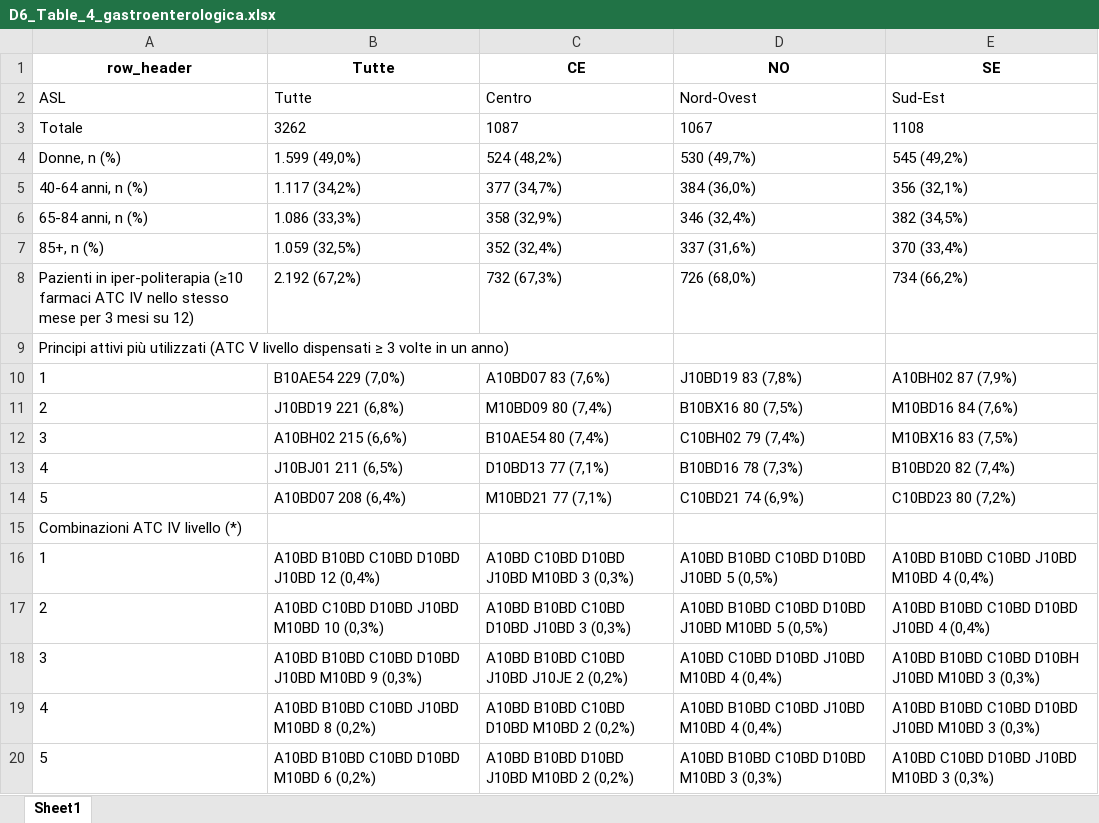
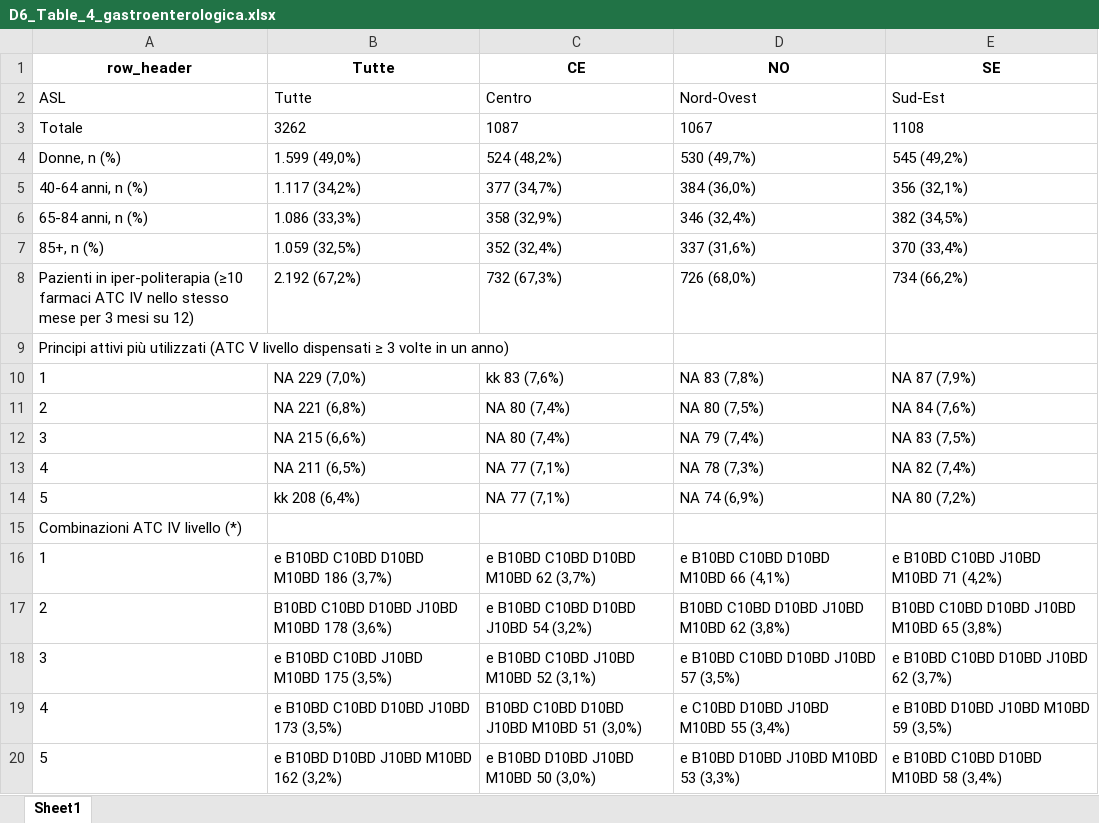
Before and after one commit to CentroRegionaleFVToscana/politerapia, an Excel workbook: i_test/test_D6_Tabella_4_esenzione_2025/g_output/D6_Table_4_gastroenterologica.xlsx, sheet Sheet1, drawn as a sheet; values as stored, in another font and other column widths than the file's, no borders; the diff names each change by its address in the sheet, - before the commit and + after, or states it on an @@ line.

```diff
--- a/i_test/test_D6_Tabella_4_esenzione_2025/g_output/D6_Table_4_gastroenterologica.xlsx (sheet Sheet1)
+++ b/i_test/test_D6_Tabella_4_esenzione_2025/g_output/D6_Table_4_gastroenterologica.xlsx (sheet Sheet1)
-B10 (Tutte): B10AE54 229 (7,0%)
+B10 (Tutte): NA 229 (7,0%)
-C10 (CE): A10BD07 83 (7,6%)
+C10 (CE): kk 83 (7,6%)
-D10 (NO): J10BD19 83 (7,8%)
+D10 (NO): NA 83 (7,8%)
-E10 (SE): A10BH02 87 (7,9%)
+E10 (SE): NA 87 (7,9%)
-B11 (Tutte): J10BD19 221 (6,8%)
+B11 (Tutte): NA 221 (6,8%)
-C11 (CE): M10BD09 80 (7,4%)
+C11 (CE): NA 80 (7,4%)
-D11 (NO): B10BX16 80 (7,5%)
+D11 (NO): NA 80 (7,5%)
-E11 (SE): M10BD16 84 (7,6%)
+E11 (SE): NA 84 (7,6%)
-B12 (Tutte): A10BH02 215 (6,6%)
+B12 (Tutte): NA 215 (6,6%)
-C12 (CE): B10AE54 80 (7,4%)
+C12 (CE): NA 80 (7,4%)
-D12 (NO): C10BH02 79 (7,4%)
+D12 (NO): NA 79 (7,4%)
-E12 (SE): M10BX16 83 (7,5%)
+E12 (SE): NA 83 (7,5%)
-B13 (Tutte): J10BJ01 211 (6,5%)
+B13 (Tutte): NA 211 (6,5%)
-C13 (CE): D10BD13 77 (7,1%)
+C13 (CE): NA 77 (7,1%)
-D13 (NO): B10BD16 78 (7,3%)
+D13 (NO): NA 78 (7,3%)
-E13 (SE): B10BD20 82 (7,4%)
+E13 (SE): NA 82 (7,4%)
-B14 (Tutte): A10BD07 208 (6,4%)
+B14 (Tutte): kk 208 (6,4%)
-C14 (CE): M10BD21 77 (7,1%)
+C14 (CE): NA 77 (7,1%)
-D14 (NO): C10BD21 74 (6,9%)
+D14 (NO): NA 74 (6,9%)
-E14 (SE): C10BD23 80 (7,2%)
+E14 (SE): NA 80 (7,2%)
-B16 (Tutte): A10BD B10BD C10BD D10BD J10BD 12 (0,4%)
+B16 (Tutte): e B10BD C10BD D10BD M10BD 186 (3,7%)
-C16 (CE): A10BD C10BD D10BD J10BD M10BD 3 (0,3%)
+C16 (CE): e B10BD C10BD D10BD M10BD 62 (3,7%)
-D16 (NO): A10BD B10BD C10BD D10BD J10BD 5 (0,5%)
+D16 (NO): e B10BD C10BD D10BD M10BD 66 (4,1%)
-E16 (SE): A10BD B10BD C10BD J10BD M10BD 4 (0,4%)
+E16 (SE): e B10BD C10BD J10BD M10BD 71 (4,2%)
-B17 (Tutte): A10BD C10BD D10BD J10BD M10BD 10 (0,3%)
+B17 (Tutte): B10BD C10BD D10BD J10BD M10BD 178 (3,6%)
-C17 (CE): A10BD B10BD C10BD D10BD J10BD 3 (0,3%)
+C17 (CE): e B10BD C10BD D10BD J10BD 54 (3,2%)
-D17 (NO): A10BD B10BD C10BD D10BD J10BD M10BD 5 (0,5%)
+D17 (NO): B10BD C10BD D10BD J10BD M10BD 62 (3,8%)
-E17 (SE): A10BD B10BD C10BD D10BD J10BD 4 (0,4%)
+E17 (SE): B10BD C10BD D10BD J10BD M10BD 65 (3,8%)
-B18 (Tutte): A10BD B10BD C10BD D10BD J10BD M10BD 9 (0,3%)
+B18 (Tutte): e B10BD C10BD J10BD M10BD 175 (3,5%)
-C18 (CE): A10BD B10BD C10BD J10BD J10JE 2 (0,2%)
+C18 (CE): e B10BD C10BD J10BD M10BD 52 (3,1%)
-D18 (NO): A10BD C10BD D10BD J10BD M10BD 4 (0,4%)
+D18 (NO): e B10BD C10BD D10BD J10BD 57 (3,5%)
-E18 (SE): A10BD B10BD C10BD D10BH J10BD M10BD 3 (0,3%)
+E18 (SE): e B10BD C10BD D10BD J10BD 62 (3,7%)
-B19 (Tutte): A10BD B10BD C10BD J10BD M10BD 8 (0,2%)
+B19 (Tutte): e B10BD C10BD D10BD J10BD 173 (3,5%)
-C19 (CE): A10BD B10BD C10BD D10BD M10BD 2 (0,2%)
+C19 (CE): B10BD C10BD D10BD J10BD M10BD 51 (3,0%)
-D19 (NO): A10BD B10BD C10BD J10BD M10BD 4 (0,4%)
+D19 (NO): e C10BD D10BD J10BD M10BD 55 (3,4%)
-E19 (SE): A10BD B10BD C10BD D10BD J10BD M10BD 3 (0,3%)
+E19 (SE): e B10BD D10BD J10BD M10BD 59 (3,5%)
-B20 (Tutte): A10BD B10BD C10BD D10BD M10BD 6 (0,2%)
+B20 (Tutte): e B10BD D10BD J10BD M10BD 162 (3,2%)
-C20 (CE): A10BD B10BD D10BD J10BD M10BD 2 (0,2%)
+C20 (CE): e B10BD D10BD J10BD M10BD 50 (3,0%)
-D20 (NO): A10BD B10BD C10BD D10BD M10BD 3 (0,3%)
+D20 (NO): e B10BD D10BD J10BD M10BD 53 (3,3%)
-E20 (SE): A10BD C10BD D10BD J10BD M10BD 3 (0,3%)
+E20 (SE): e B10BD C10BD D10BD M10BD 58 (3,4%)
```
Also changed, not shown: i_test/test_D6_Tabella_2_asl_2025/g_output/D6_Table_2_CE.xlsx, i_test/test_D6_Tabella_2_asl_2025/g_output/D6_Table_2_NO.xlsx, 40 other files.
